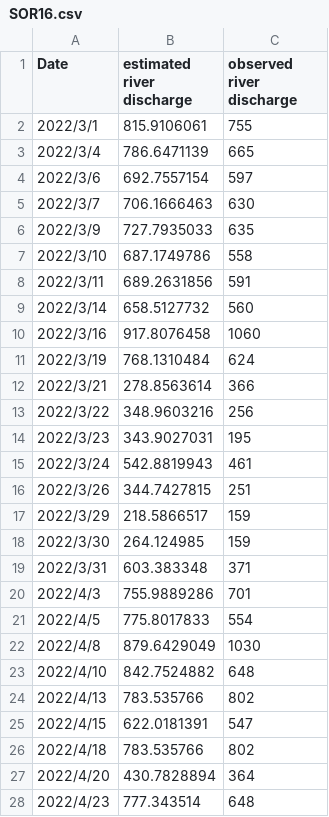
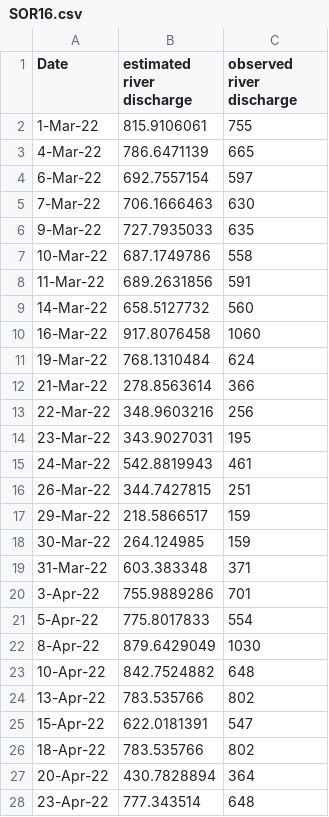
Before and after one commit to QHQHQHL/Dataset, a CSV file: SOR16.csv, drawn as a sheet; only a part is shown; the diff covers the shown part only.

```diff
--- a/SOR16.csv
+++ b/SOR16.csv
@@ -1,28 +1,28 @@
 Date,estimated river discharge,observed river discharge
-2022/3/1,815.9106061,755
-2022/3/4,786.6471139,665
-2022/3/6,692.7557154,597
-2022/3/7,706.1666463,630
-2022/3/9,727.7935033,635
-2022/3/10,687.1749786,558
-2022/3/11,689.2631856,591
-2022/3/14,658.5127732,560
-2022/3/16,917.8076458,1060
-2022/3/19,768.1310484,624
-2022/3/21,278.8563614,366
-2022/3/22,348.9603216,256
-2022/3/23,343.9027031,195
-2022/3/24,542.8819943,461
-2022/3/26,344.7427815,251
-2022/3/29,218.5866517,159
-2022/3/30,264.124985,159
-2022/3/31,603.383348,371
-2022/4/3,755.9889286,701
-2022/4/5,775.8017833,554
-2022/4/8,879.6429049,1030
-2022/4/10,842.7524882,648
-2022/4/13,783.535766,802
-2022/4/15,622.0181391,547
-2022/4/18,783.535766,802
-2022/4/20,430.7828894,364
-2022/4/23,777.343514,648
+1-Mar-22,815.9106061,755
+4-Mar-22,786.6471139,665
+6-Mar-22,692.7557154,597
+7-Mar-22,706.1666463,630
+9-Mar-22,727.7935033,635
+10-Mar-22,687.1749786,558
+11-Mar-22,689.2631856,591
+14-Mar-22,658.5127732,560
+16-Mar-22,917.8076458,1060
+19-Mar-22,768.1310484,624
+21-Mar-22,278.8563614,366
+22-Mar-22,348.9603216,256
+23-Mar-22,343.9027031,195
+24-Mar-22,542.8819943,461
+26-Mar-22,344.7427815,251
+29-Mar-22,218.5866517,159
+30-Mar-22,264.124985,159
+31-Mar-22,603.383348,371
+3-Apr-22,755.9889286,701
+5-Apr-22,775.8017833,554
+8-Apr-22,879.6429049,1030
+10-Apr-22,842.7524882,648
+13-Apr-22,783.535766,802
+15-Apr-22,622.0181391,547
+18-Apr-22,783.535766,802
+20-Apr-22,430.7828894,364
+23-Apr-22,777.343514,648
```
Also changed, not shown: 85 edited cells elsewhere in this file, 17 other files.
